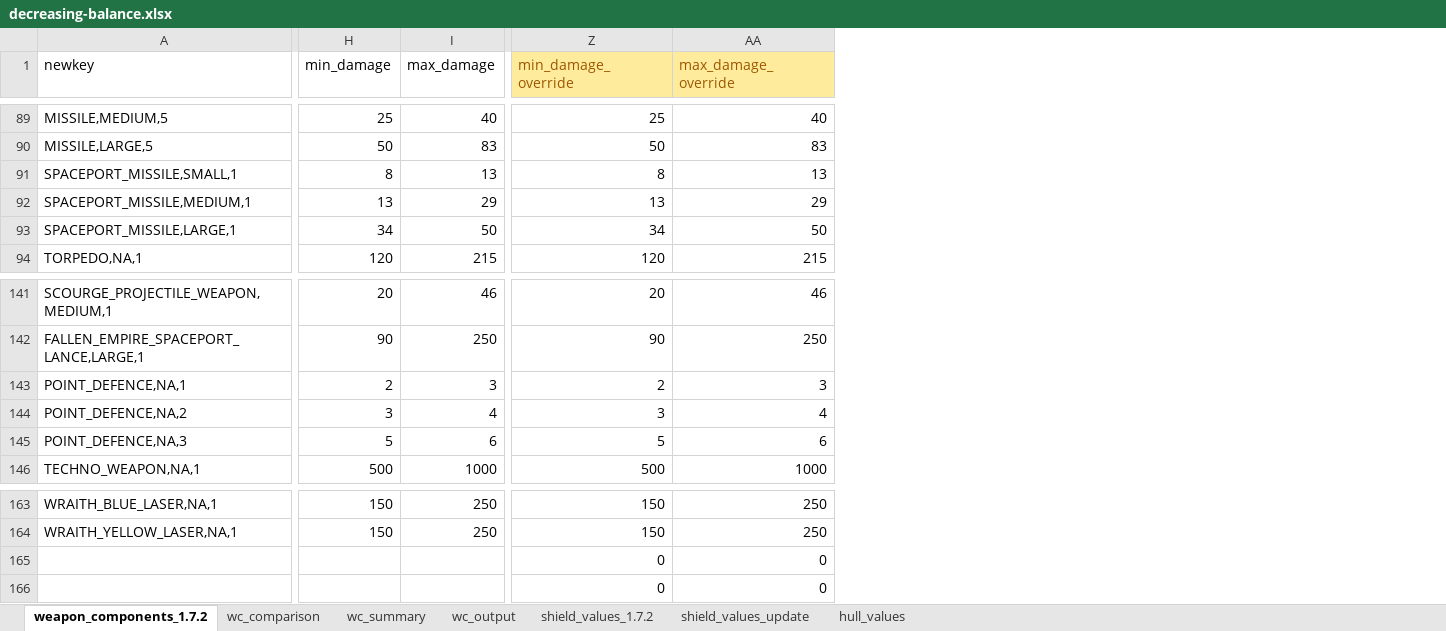
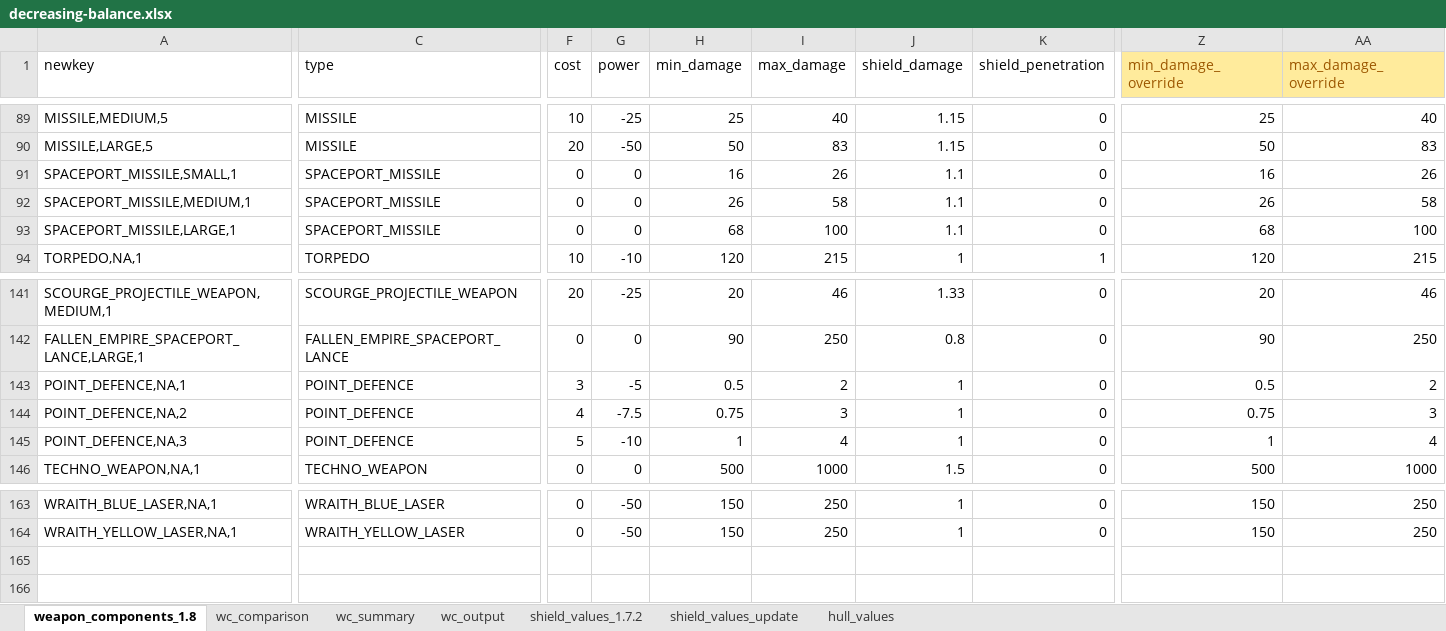
Before and after one commit to pdemonaco/stellaris-tech-balance, an Excel workbook: decreasing-balance.xlsx, sheet weapon_components_1.8, drawn as a sheet; only a part is shown, gaps mark what is left out; values as stored, in another font and other column widths than the file's, no borders; table styles not drawn; removed rows and columns are numbered as before the commit, all else as after; rows hold the shown columns only; the diff covers the shown part only; the diff names each change by its address in the sheet, - before the commit and + after, or states it on an @@ line.

Commit message:
Updated to 1.8
Weapond data updated to the new values

```diff
--- a/decreasing-balance.xlsx (sheet weapon_components_1.8)
+++ b/decreasing-balance.xlsx (sheet weapon_components_1.8)
-sheet tab: weapon_components_1.7.2
+sheet tab: weapon_components_1.8
@@ column C (type) unhidden, rows 89-94: MISSILE | MISSILE | SPACEPORT_MISSILE | SPACEPORT_MISSILE | SPACEPORT_MISSILE | TORPEDO; rows 141-146: SCOURGE_PROJECTILE_WEAPON | FALLEN_EMPIRE_SPACEPORT_LANCE | POINT_DEFENCE | POINT_DEFENCE | POINT_DEFENCE | TECHNO_WEAPON; rows 163-164: WRAITH_BLUE_LASER | WRAITH_YELLOW_LASER @@
@@ column F (cost) unhidden, rows 89-94: 10 | 20 | 0 | 0 | 0 | 10; rows 141-146: 20 | 0 | 3 | 4 | 5 | 0; rows 163-164: 0 | 0 @@
@@ column G (power) unhidden, rows 89-94: -25 | -50 | 0 | 0 | 0 | -10; rows 141-146: -25 | 0 | -5 | -7.5 | -10 | 0; rows 163-164: -50 | -50 @@
@@ column J (shield_damage) unhidden, rows 89-94: 1.15 | 1.15 | 1.1 | 1.1 | 1.1 | 1; rows 141-146: 1.33 | 0.8 | 1 | 1 | 1 | 1.5; rows 163-164: 1 | 1 @@
@@ column K (shield_penetration) unhidden, rows 89-94: 0 | 0 | 0 | 0 | 0 | 1; rows 141-146: all 0; rows 163-164: 0 | 0 @@
-H91 (min_damage): 8
+H91 (min_damage): 16
-I91 (max_damage): 13
+I91 (max_damage): 26
-Z91 (min_damage_override): 8
+Z91 (min_damage_override): 16
-AA91 (max_damage_override): 13
+AA91 (max_damage_override): 26
-H92 (min_damage): 13
+H92 (min_damage): 26
-I92 (max_damage): 29
+I92 (max_damage): 58
-Z92 (min_damage_override): 13
+Z92 (min_damage_override): 26
-AA92 (max_damage_override): 29
+AA92 (max_damage_override): 58
-H93 (min_damage): 34
+H93 (min_damage): 68
-I93 (max_damage): 50
+I93 (max_damage): 100
-Z93 (min_damage_override): 34
+Z93 (min_damage_override): 68
-AA93 (max_damage_override): 50
+AA93 (max_damage_override): 100
-H143 (min_damage): 2
+H143 (min_damage): 0.5
-I143 (max_damage): 3
+I143 (max_damage): 2
-Z143 (min_damage_override): 2
+Z143 (min_damage_override): 0.5
-AA143 (max_damage_override): 3
+AA143 (max_damage_override): 2
-H144 (min_damage): 3
+H144 (min_damage): 0.75
-I144 (max_damage): 4
+I144 (max_damage): 3
-Z144 (min_damage_override): 3
+Z144 (min_damage_override): 0.75
-AA144 (max_damage_override): 4
+AA144 (max_damage_override): 3
-H145 (min_damage): 5
+H145 (min_damage): 1
-I145 (max_damage): 6
+I145 (max_damage): 4
-Z145 (min_damage_override): 5
+Z145 (min_damage_override): 1
-AA145 (max_damage_override): 6
+AA145 (max_damage_override): 4
-row 165:  |  |  | 0 | 0
-row 166:  |  |  | 0 | 0
```
Also changed, not shown: 16 added columns and 86 edited cells elsewhere in this sheet, sheet wc_output, sheet wc_comparison, sheet wc_summary, formulas that keep their value, hidden cells, 3 other files.
